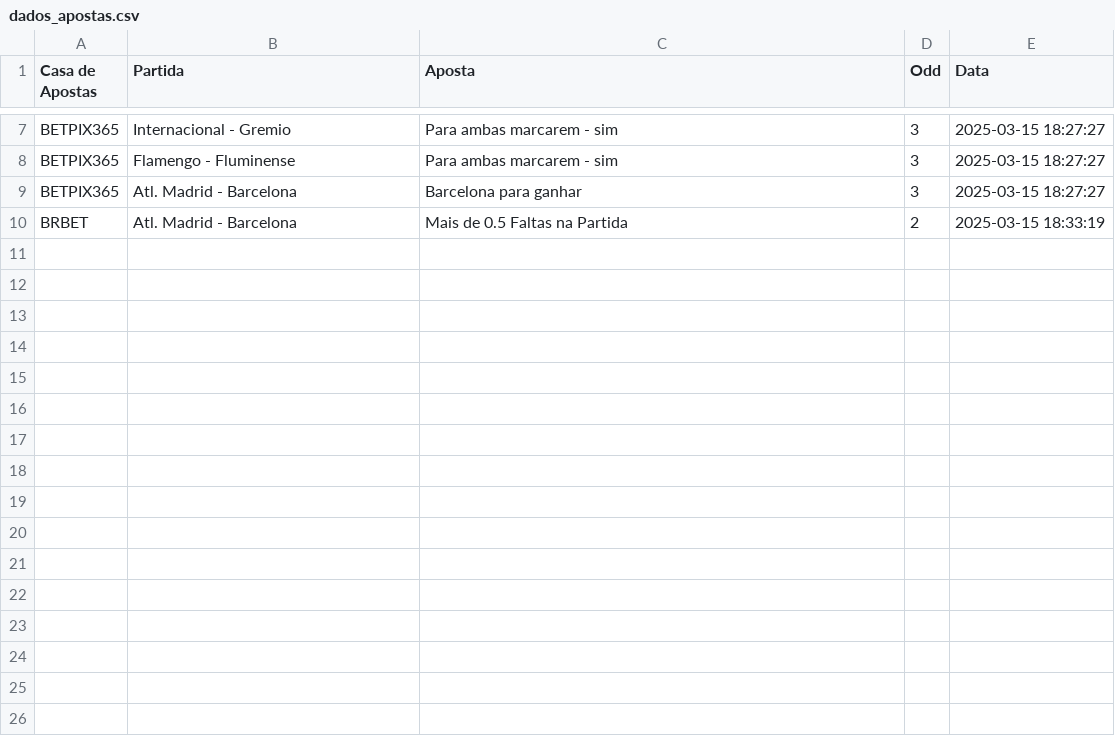
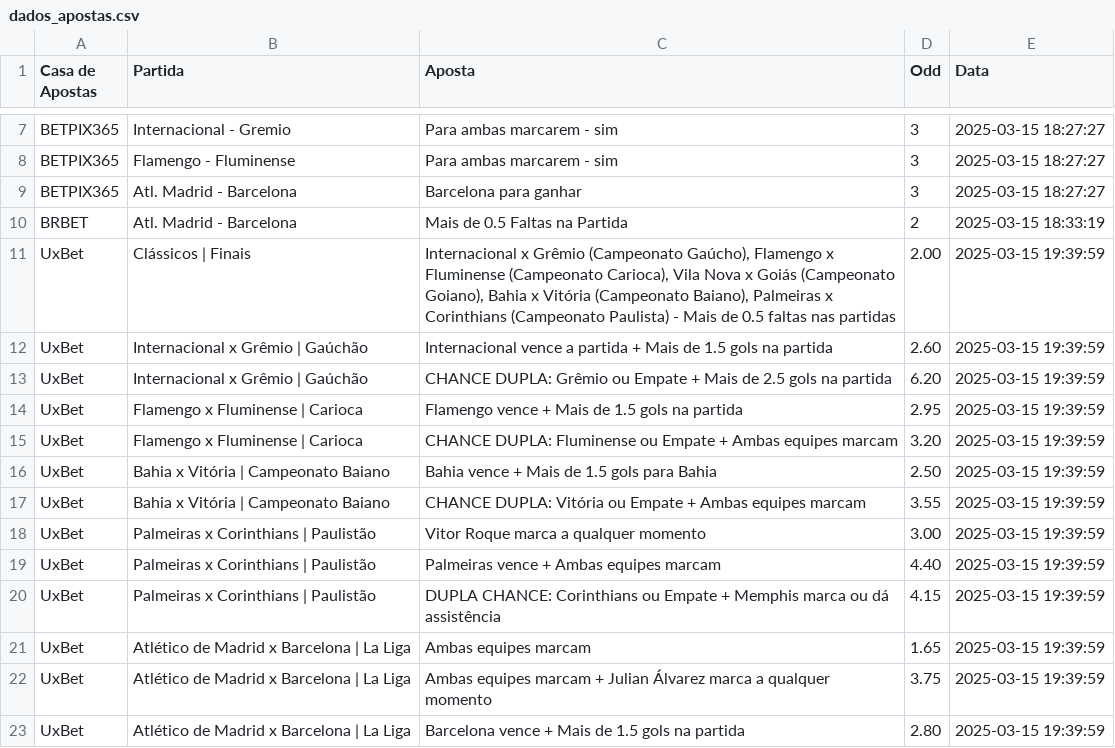
Before and after one commit to diogojandiroba1/Analise_Sportsbooks, a CSV file: data/CSVs/dados_apostas.csv, drawn as a sheet; only a part is shown, gaps mark what is left out; the diff names each change by its address in the sheet, - before the commit and + after, or states it on an @@ line.

```diff
--- a/data/CSVs/dados_apostas.csv
+++ b/data/CSVs/dados_apostas.csv
+row 11: UxBet | Clássicos | Finais | Internacional x Grêmio (Campeonato Gaúcho), Flamengo x Fluminense (Campeonato Carioca), Vila Nova x Goiás (Campeonato Goiano), Bahia x Vitória (Campeonato Baiano), Palmeiras x Corinthians (Campeonato Paulista) - Mais de 0.5 faltas nas partidas | 2.00 | 2025-03-15 19:39:59
+row 12: UxBet | Internacional x Grêmio | Gaúchão | Internacional vence a partida + Mais de 1.5 gols na partida | 2.60 | 2025-03-15 19:39:59
+row 13: UxBet | Internacional x Grêmio | Gaúchão | CHANCE DUPLA: Grêmio ou Empate + Mais de 2.5 gols na partida | 6.20 | 2025-03-15 19:39:59
+row 14: UxBet | Flamengo x Fluminense | Carioca | Flamengo vence + Mais de 1.5 gols na partida | 2.95 | 2025-03-15 19:39:59
+row 15: UxBet | Flamengo x Fluminense | Carioca | CHANCE DUPLA: Fluminense ou Empate + Ambas equipes marcam | 3.20 | 2025-03-15 19:39:59
+row 16: UxBet | Bahia x Vitória | Campeonato Baiano | Bahia vence + Mais de 1.5 gols para Bahia | 2.50 | 2025-03-15 19:39:59
+row 17: UxBet | Bahia x Vitória | Campeonato Baiano | CHANCE DUPLA: Vitória ou Empate + Ambas equipes marcam | 3.55 | 2025-03-15 19:39:59
+row 18: UxBet | Palmeiras x Corinthians | Paulistão | Vitor Roque marca a qualquer momento | 3.00 | 2025-03-15 19:39:59
+row 19: UxBet | Palmeiras x Corinthians | Paulistão | Palmeiras vence + Ambas equipes marcam | 4.40 | 2025-03-15 19:39:59
+row 20: UxBet | Palmeiras x Corinthians | Paulistão | DUPLA CHANCE: Corinthians ou Empate + Memphis marca ou dá assistência | 4.15 | 2025-03-15 19:39:59
+row 21: UxBet | Atlético de Madrid x Barcelona | La Liga | Ambas equipes marcam | 1.65 | 2025-03-15 19:39:59
+row 22: UxBet | Atlético de Madrid x Barcelona | La Liga | Ambas equipes marcam + Julian Álvarez marca a qualquer momento | 3.75 | 2025-03-15 19:39:59
+row 23: UxBet | Atlético de Madrid x Barcelona | La Liga | Barcelona vence + Mais de 1.5 gols na partida | 2.80 | 2025-03-15 19:39:59
```
Also changed, not shown: 4 other files.
